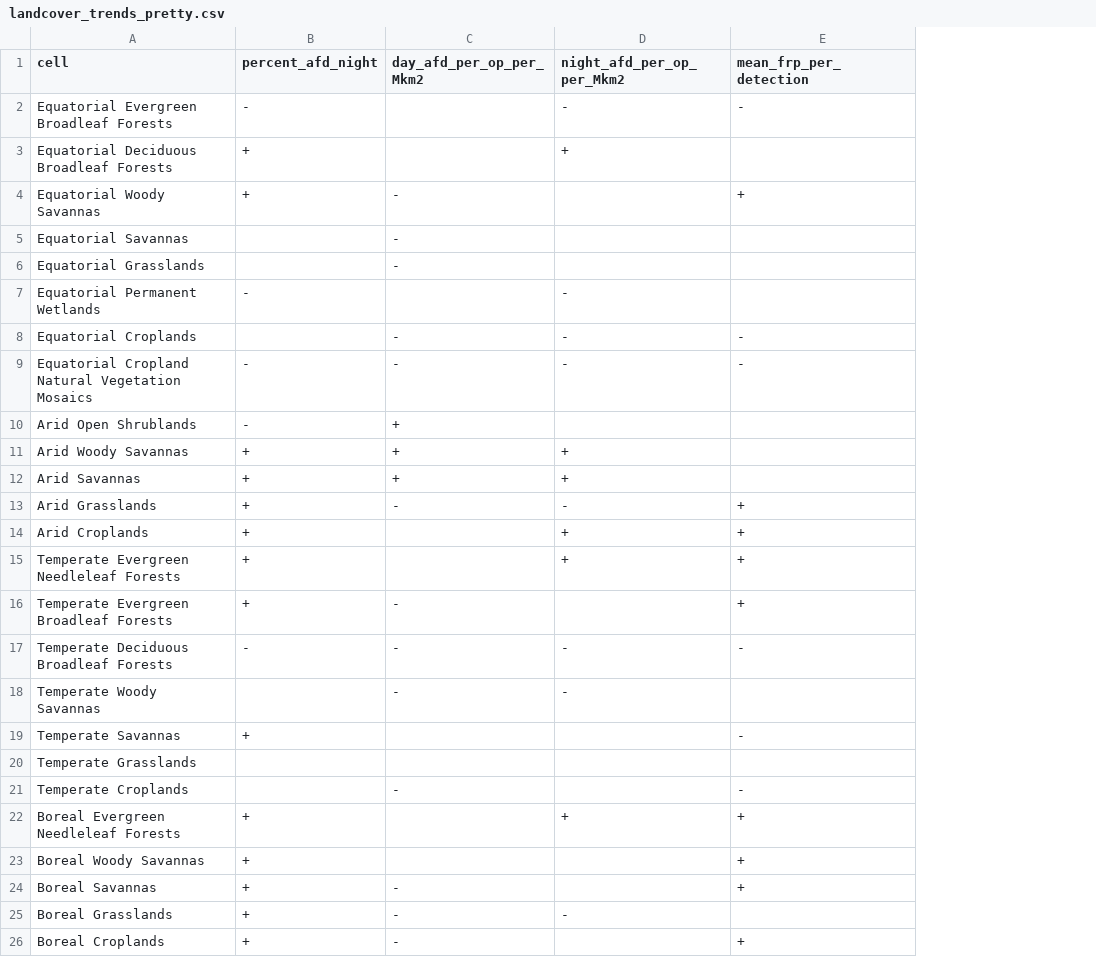
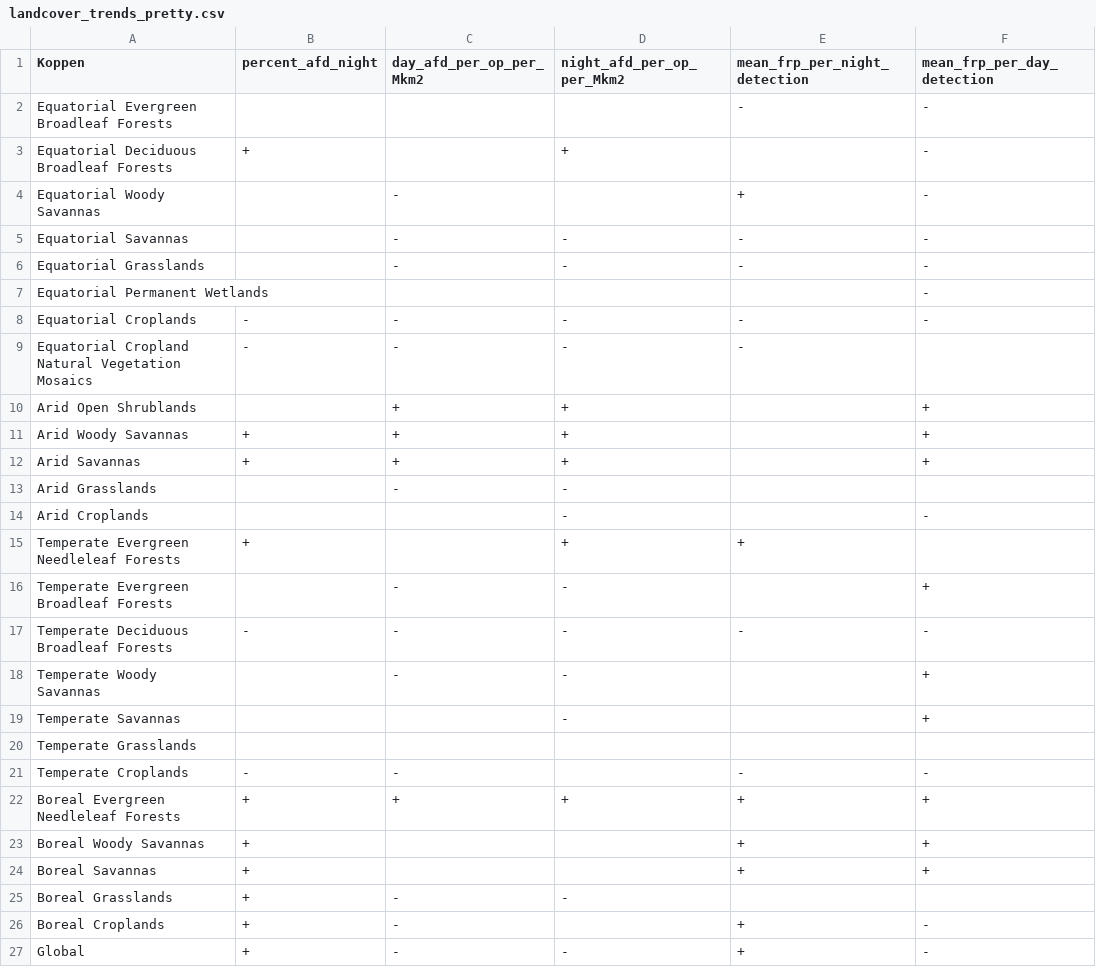
Before and after one commit to admahood/tmin, a CSV file: out/landcover_trends_pretty.csv, drawn as a sheet; the diff names each change by its address in the sheet, - before the commit and + after, or states it on an @@ line.

```diff
--- a/out/landcover_trends_pretty.csv
+++ b/out/landcover_trends_pretty.csv
+column F (mean_frp_per_day_detection), rows 2-26: - | - | - | - | - | - | - |  | + | + | + |  | - |  | + | - | + | + |  | - | + | + | + |  | -
-A1: cell
+A1: Koppen
-E1: mean_frp_per_detection
+E1: mean_frp_per_night_detection
-B2 (percent_afd_night): -
+B2 (percent_afd_night): (empty)
-D2 (night_afd_per_op_per_Mkm2): -
+D2 (night_afd_per_op_per_Mkm2): (empty)
-B4 (percent_afd_night): +
+B4 (percent_afd_night): (empty)
-D5:D6 (night_afd_per_op_per_Mkm2): (empty)
+D5:D6 (night_afd_per_op_per_Mkm2): -
-E5:E6 (mean_frp_per_night_detection): (empty)
+E5:E6 (mean_frp_per_night_detection): -
-B7 (percent_afd_night): -
+B7 (percent_afd_night): (empty)
-D7 (night_afd_per_op_per_Mkm2): -
+D7 (night_afd_per_op_per_Mkm2): (empty)
-B8 (percent_afd_night): (empty)
+B8 (percent_afd_night): -
-B10 (percent_afd_night): -
+B10 (percent_afd_night): (empty)
-D10 (night_afd_per_op_per_Mkm2): (empty)
+D10 (night_afd_per_op_per_Mkm2): +
-B13:B14 (percent_afd_night): +
+B13:B14 (percent_afd_night): (empty)
-E13:E14 (mean_frp_per_night_detection): +
+E13:E14 (mean_frp_per_night_detection): (empty)
-D14 (night_afd_per_op_per_Mkm2): +
+D14 (night_afd_per_op_per_Mkm2): -
-B16 (percent_afd_night): +
+B16 (percent_afd_night): (empty)
-D16 (night_afd_per_op_per_Mkm2): (empty)
+D16 (night_afd_per_op_per_Mkm2): -
-E16 (mean_frp_per_night_detection): +
+E16 (mean_frp_per_night_detection): (empty)
-B19 (percent_afd_night): +
+B19 (percent_afd_night): (empty)
-D19 (night_afd_per_op_per_Mkm2): (empty)
+D19 (night_afd_per_op_per_Mkm2): -
-E19 (mean_frp_per_night_detection): -
+E19 (mean_frp_per_night_detection): (empty)
-B21 (percent_afd_night): (empty)
+B21 (percent_afd_night): -
-C22 (day_afd_per_op_per_Mkm2): (empty)
+C22 (day_afd_per_op_per_Mkm2): +
-C24 (day_afd_per_op_per_Mkm2): -
+C24 (day_afd_per_op_per_Mkm2): (empty)
+row 27: Global | + | - | - | + | -
```
Also changed, not shown: out/koppen_trends_pretty_year.csv, out/koppen_trends_raw.csv, 34 other files.
